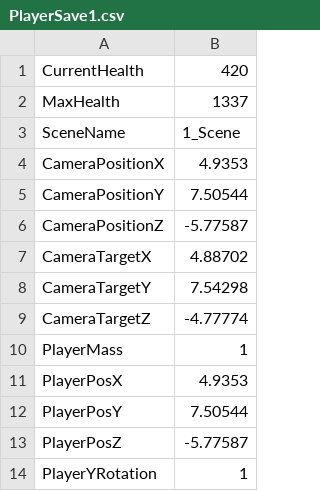
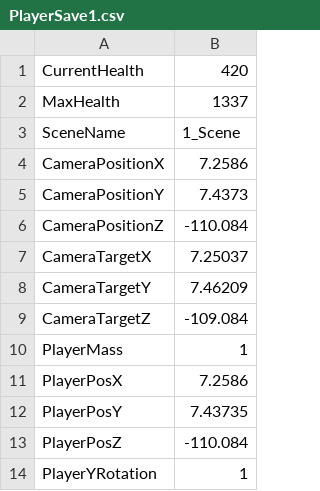
Before and after one commit to HalcionCyanide/SP3_T14N, a CSV file: Base/DrivenFiles/PlayerSave1.csv, drawn as a sheet.

Commit message:
Managed to make Player travel in-between the gates.

```diff
--- a/Base/DrivenFiles/PlayerSave1.csv
+++ b/Base/DrivenFiles/PlayerSave1.csv
@@ -3,12 +3,12 @@ MaxHealth,1337
 SceneName,1_Scene
-CameraPositionX,4.9353
-CameraPositionY,7.50544
-CameraPositionZ,-5.77587
-CameraTargetX,4.88702
-CameraTargetY,7.54298
-CameraTargetZ,-4.77774
+CameraPositionX,7.2586
+CameraPositionY,7.4373
+CameraPositionZ,-110.084
+CameraTargetX,7.25037
+CameraTargetY,7.46209
+CameraTargetZ,-109.084
 PlayerMass,1
-PlayerPosX,4.9353
-PlayerPosY,7.50544
-PlayerPosZ,-5.77587
+PlayerPosX,7.2586
+PlayerPosY,7.43735
+PlayerPosZ,-110.084
 PlayerYRotation,1
```
Also changed, not shown: 2 other files.
